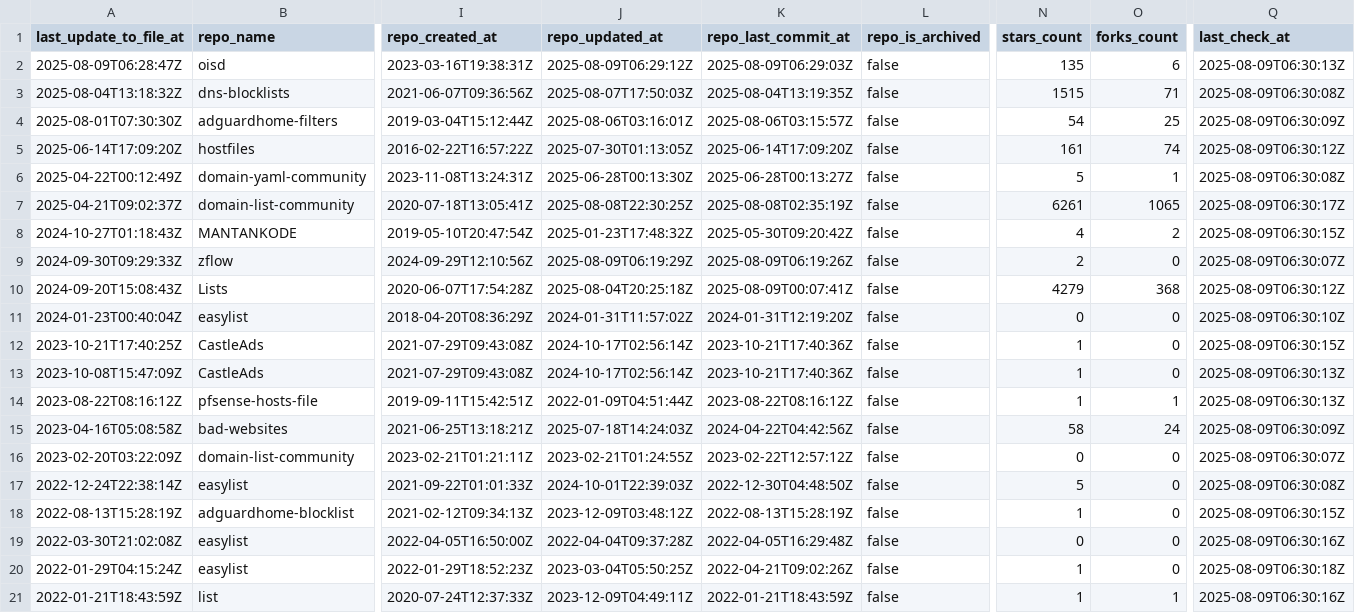
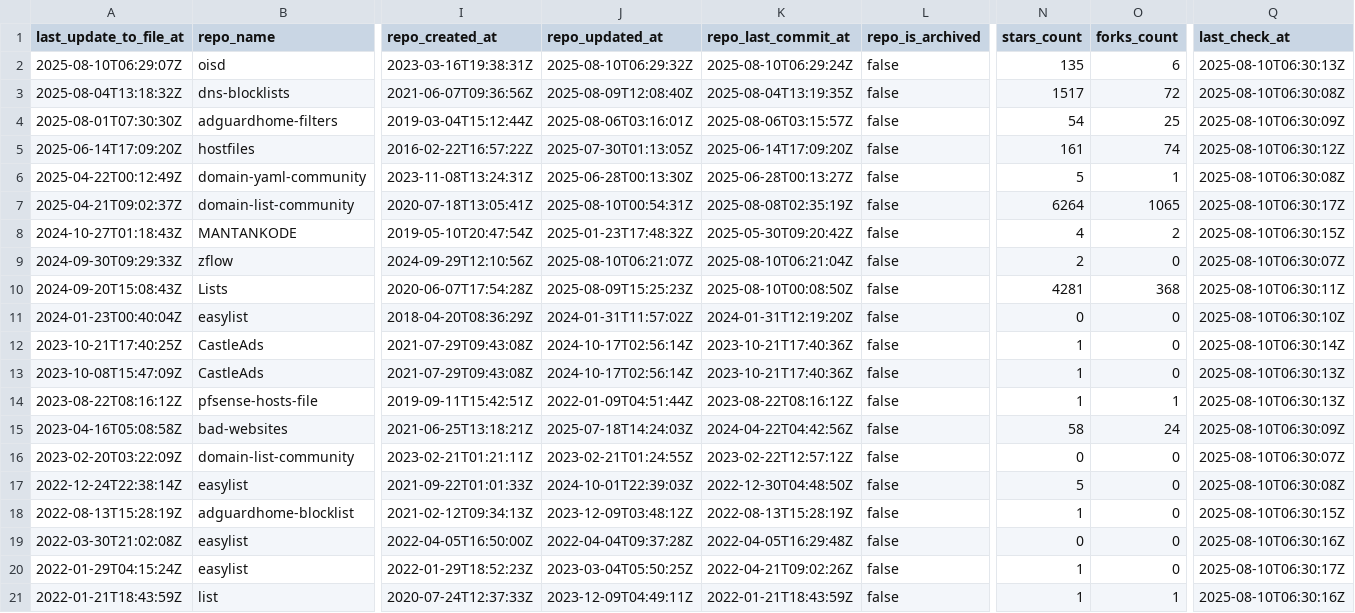
Before and after one commit to alsyundawy/porn-domains, a CSV file: blacklist/bl-sources.csv, drawn as a sheet; only a part is shown, gaps mark what is left out; the diff covers the shown part only; the diff names each change by its address in the sheet, - before the commit and + after, or states it on an @@ line.

Commit message:
[AUTO] Rebuild CSV files for sources
Runtime: 00h:00m:17s

```diff
--- a/blacklist/bl-sources.csv
+++ b/blacklist/bl-sources.csv
-A2 (last_update_to_file_at): 2025-08-09T06:28:47Z
+A2 (last_update_to_file_at): 2025-08-10T06:29:07Z
-J2 (repo_updated_at): 2025-08-09T06:29:12Z
+J2 (repo_updated_at): 2025-08-10T06:29:32Z
-K2 (repo_last_commit_at): 2025-08-09T06:29:03Z
+K2 (repo_last_commit_at): 2025-08-10T06:29:24Z
-Q2 (last_check_at): 2025-08-09T06:30:13Z
+Q2 (last_check_at): 2025-08-10T06:30:13Z
-J3 (repo_updated_at): 2025-08-07T17:50:03Z
+J3 (repo_updated_at): 2025-08-09T12:08:40Z
-N3 (stars_count): 1515
+N3 (stars_count): 1517
-O3 (forks_count): 71
+O3 (forks_count): 72
-Q3 (last_check_at): 2025-08-09T06:30:08Z
+Q3 (last_check_at): 2025-08-10T06:30:08Z
-Q4 (last_check_at): 2025-08-09T06:30:09Z
+Q4 (last_check_at): 2025-08-10T06:30:09Z
-Q5 (last_check_at): 2025-08-09T06:30:12Z
+Q5 (last_check_at): 2025-08-10T06:30:12Z
-Q6 (last_check_at): 2025-08-09T06:30:08Z
+Q6 (last_check_at): 2025-08-10T06:30:08Z
-J7 (repo_updated_at): 2025-08-08T22:30:25Z
+J7 (repo_updated_at): 2025-08-10T00:54:31Z
-N7 (stars_count): 6261
+N7 (stars_count): 6264
-Q7 (last_check_at): 2025-08-09T06:30:17Z
+Q7 (last_check_at): 2025-08-10T06:30:17Z
-Q8 (last_check_at): 2025-08-09T06:30:15Z
+Q8 (last_check_at): 2025-08-10T06:30:15Z
-J9 (repo_updated_at): 2025-08-09T06:19:29Z
+J9 (repo_updated_at): 2025-08-10T06:21:07Z
-K9 (repo_last_commit_at): 2025-08-09T06:19:26Z
+K9 (repo_last_commit_at): 2025-08-10T06:21:04Z
-Q9 (last_check_at): 2025-08-09T06:30:07Z
+Q9 (last_check_at): 2025-08-10T06:30:07Z
-J10 (repo_updated_at): 2025-08-04T20:25:18Z
+J10 (repo_updated_at): 2025-08-09T15:25:23Z
-K10 (repo_last_commit_at): 2025-08-09T00:07:41Z
+K10 (repo_last_commit_at): 2025-08-10T00:08:50Z
-N10 (stars_count): 4279
+N10 (stars_count): 4281
-Q10 (last_check_at): 2025-08-09T06:30:12Z
+Q10 (last_check_at): 2025-08-10T06:30:11Z
-Q11 (last_check_at): 2025-08-09T06:30:10Z
+Q11 (last_check_at): 2025-08-10T06:30:10Z
-Q12 (last_check_at): 2025-08-09T06:30:15Z
+Q12 (last_check_at): 2025-08-10T06:30:14Z
-Q13:Q14 (last_check_at): 2025-08-09T06:30:13Z
+Q13:Q14 (last_check_at): 2025-08-10T06:30:13Z
-Q15 (last_check_at): 2025-08-09T06:30:09Z
+Q15 (last_check_at): 2025-08-10T06:30:09Z
-Q16 (last_check_at): 2025-08-09T06:30:07Z
+Q16 (last_check_at): 2025-08-10T06:30:07Z
-Q17 (last_check_at): 2025-08-09T06:30:08Z
+Q17 (last_check_at): 2025-08-10T06:30:08Z
-Q18 (last_check_at): 2025-08-09T06:30:15Z
+Q18 (last_check_at): 2025-08-10T06:30:15Z
-Q19 (last_check_at): 2025-08-09T06:30:16Z
+Q19 (last_check_at): 2025-08-10T06:30:16Z
-Q20 (last_check_at): 2025-08-09T06:30:18Z
+Q20 (last_check_at): 2025-08-10T06:30:17Z
-Q21 (last_check_at): 2025-08-09T06:30:16Z
+Q21 (last_check_at): 2025-08-10T06:30:16Z
```
Also changed, not shown: 15 edited cells elsewhere in this file.
